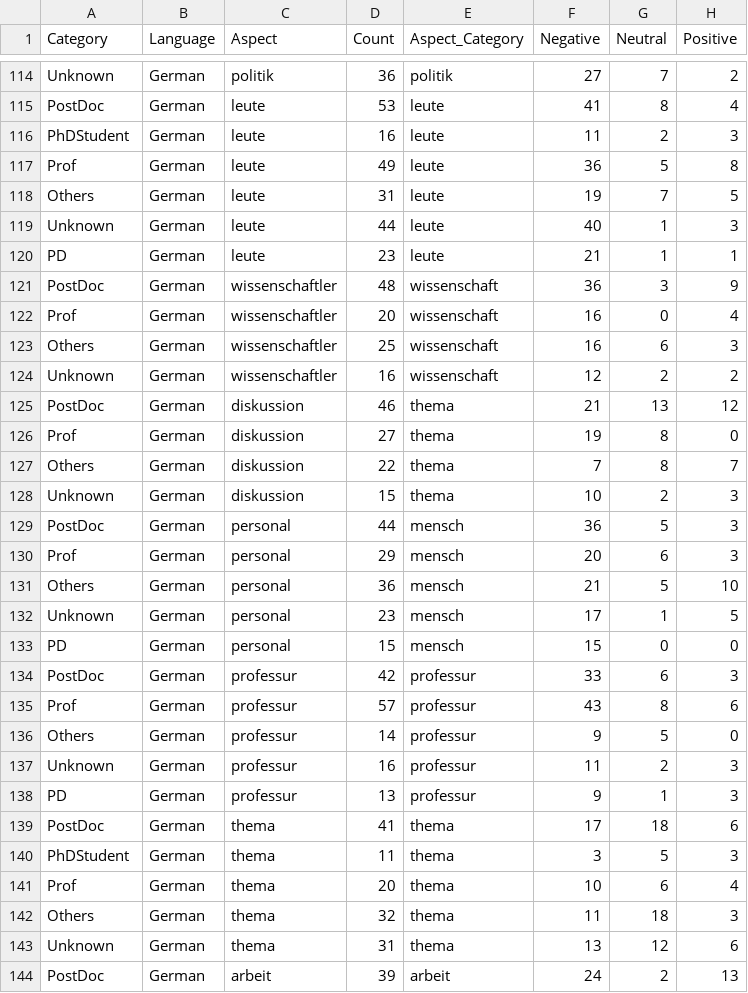
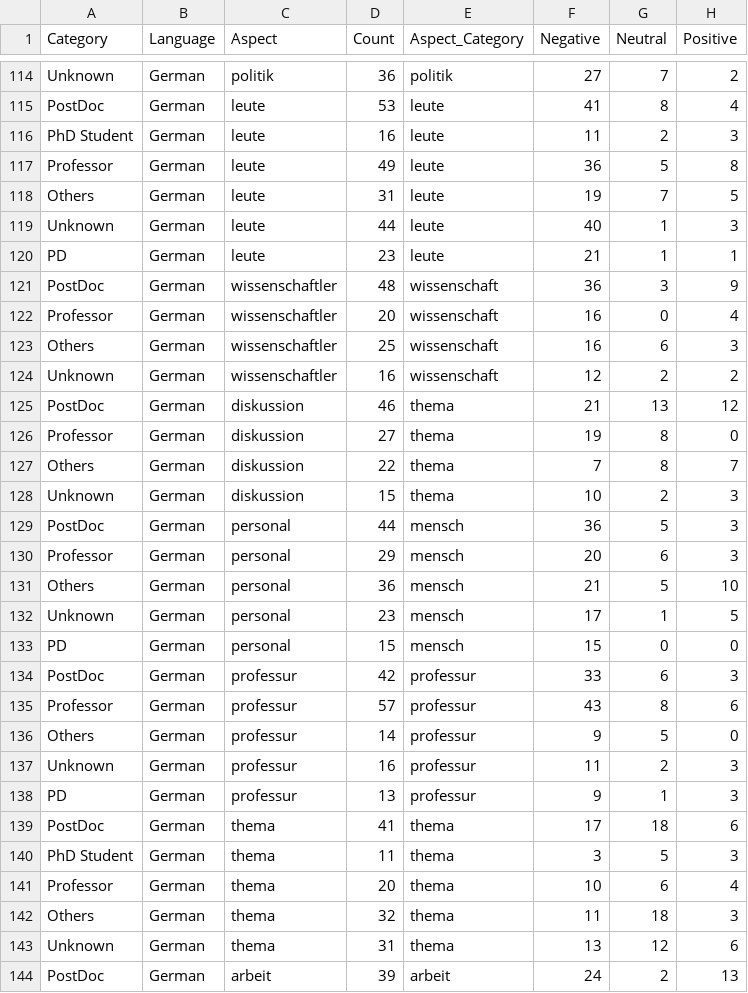
Before and after one commit to jeffyelson/triwizard_ichbinhanna_dbseproject, a CSV file: Final Output Files/PyABSA_FinalOutputWithCategory.csv, drawn as a sheet; only a part is shown, gaps mark what is left out; the diff covers the shown part only.

```diff
--- a/Final Output Files/PyABSA_FinalOutputWithCategory.csv
+++ b/Final Output Files/PyABSA_FinalOutputWithCategory.csv
@@ -115,4 +115,4 @@ Unknown,German,politik,36,politik,27,7,2
 PostDoc,German,leute,53,leute,41,8,4
-PhDStudent,German,leute,16,leute,11,2,3
-Prof,German,leute,49,leute,36,5,8
+PhD Student,German,leute,16,leute,11,2,3
+Professor,German,leute,49,leute,36,5,8
 Others,German,leute,31,leute,19,7,5
@@ -121,3 +121,3 @@ PD,German,leute,23,leute,21,1,1
 PostDoc,German,wissenschaftler,48,wissenschaft,36,3,9
-Prof,German,wissenschaftler,20,wissenschaft,16,0,4
+Professor,German,wissenschaftler,20,wissenschaft,16,0,4
 Others,German,wissenschaftler,25,wissenschaft,16,6,3
@@ -125,3 +125,3 @@ Unknown,German,wissenschaftler,16,wissenschaft,12,2,2
 PostDoc,German,diskussion,46,thema,21,13,12
-Prof,German,diskussion,27,thema,19,8,0
+Professor,German,diskussion,27,thema,19,8,0
 Others,German,diskussion,22,thema,7,8,7
@@ -129,3 +129,3 @@ Unknown,German,diskussion,15,thema,10,2,3
 PostDoc,German,personal,44,mensch,36,5,3
-Prof,German,personal,29,mensch,20,6,3
+Professor,German,personal,29,mensch,20,6,3
 Others,German,personal,36,mensch,21,5,10
@@ -134,3 +134,3 @@ PD,German,personal,15,mensch,15,0,0
 PostDoc,German,professur,42,professur,33,6,3
-Prof,German,professur,57,professur,43,8,6
+Professor,German,professur,57,professur,43,8,6
 Others,German,professur,14,professur,9,5,0
@@ -139,4 +139,4 @@ PD,German,professur,13,professur,9,1,3
 PostDoc,German,thema,41,thema,17,18,6
-PhDStudent,German,thema,11,thema,3,5,3
-Prof,German,thema,20,thema,10,6,4
+PhD Student,German,thema,11,thema,3,5,3
+Professor,German,thema,20,thema,10,6,4
 Others,German,thema,32,thema,11,18,3
```
Also changed, not shown: 89 edited cells elsewhere in this file, 13 other files.
